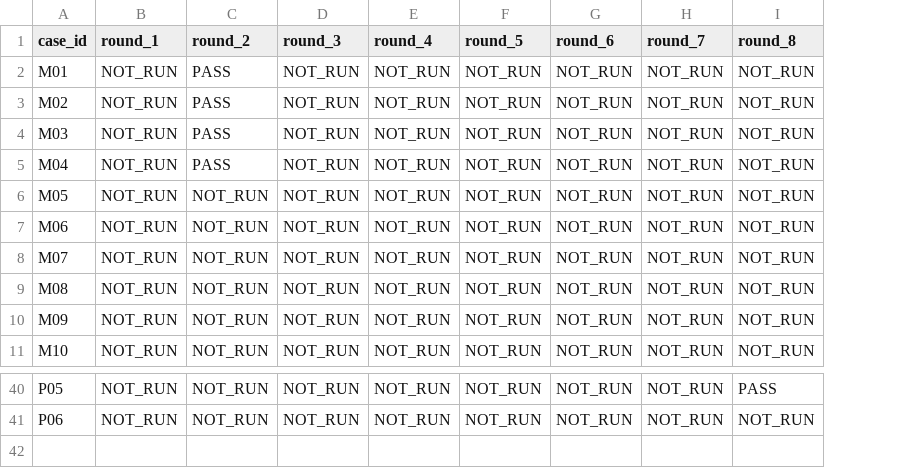
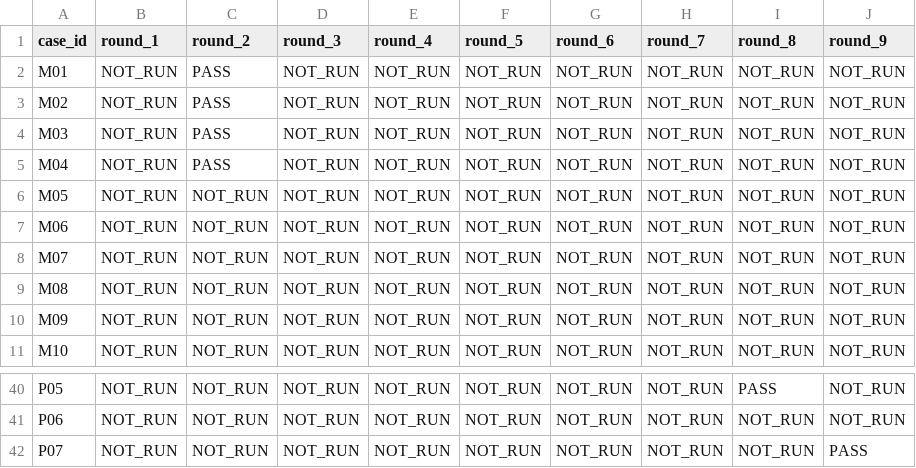
Before and after one commit to HiQ-AI/dingtalk-dsh-assistant, a CSV file: docs/acceptance/topic-intent-task-composition/matrix.csv, drawn as a sheet; only a part is shown, gaps mark what is left out; the diff names each change by its address in the sheet, - before the commit and + after, or states it on an @@ line.

```diff
--- a/docs/acceptance/topic-intent-task-composition/matrix.csv
+++ b/docs/acceptance/topic-intent-task-composition/matrix.csv
+column J (round_9), rows 2-11: all NOT_RUN; rows 40-41: NOT_RUN | NOT_RUN
+row 42: P07 | NOT_RUN | NOT_RUN | NOT_RUN | NOT_RUN | NOT_RUN | NOT_RUN | NOT_RUN | NOT_RUN | PASS
```
Also changed, not shown: 3 other files.
